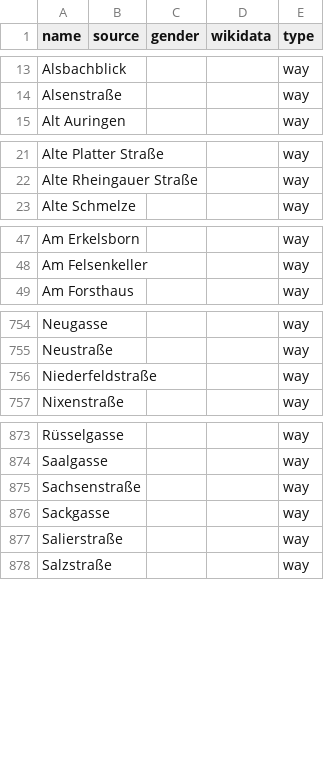
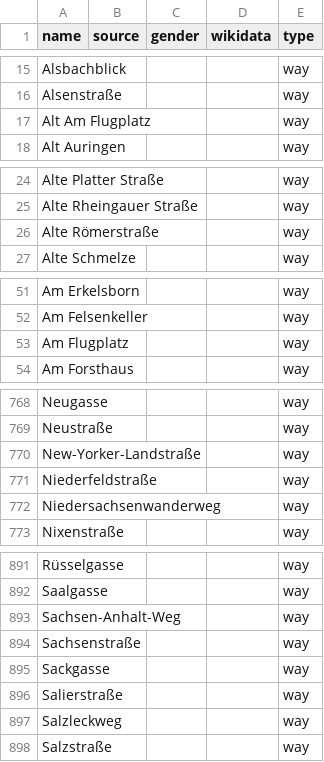
Before and after one commit to EqualStreetNames/equalstreetnames-wiesbaden, a CSV file: data/other.csv, drawn as a sheet; only a part is shown, gaps mark what is left out; the diff covers the shown part only; the diff names each change by its address in the sheet, - before the commit and + after, or states it on an @@ line.

```diff
--- a/data/other.csv
+++ b/data/other.csv
+row 17: Alt Am Flugplatz |  |  |  | way
+row 26: Alte Römerstraße |  |  |  | way
+row 53: Am Flugplatz |  |  |  | way
+row 770: New-Yorker-Landstraße |  |  |  | way
+row 772: Niedersachsenwanderweg |  |  |  | way
+row 893: Sachsen-Anhalt-Weg |  |  |  | way
+row 897: Salzleckweg |  |  |  | way
```
Also changed, not shown: 19 added rows and 1 removed row elsewhere in this file, data/gender.csv, 3 other files.
